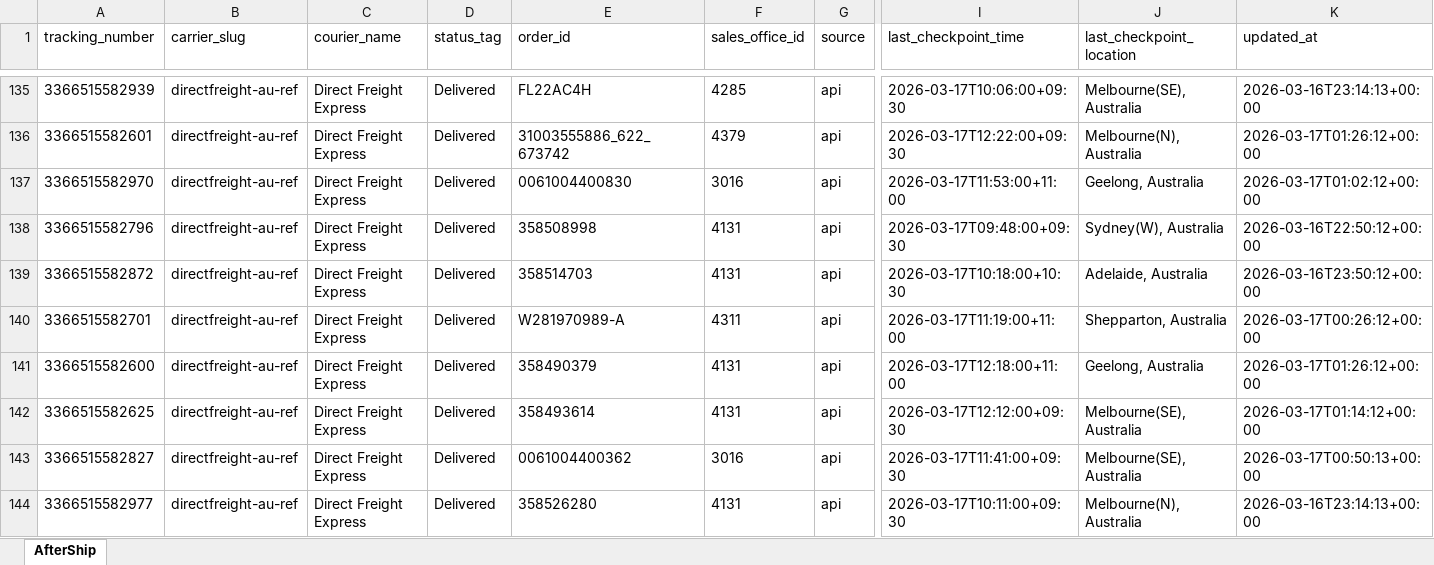
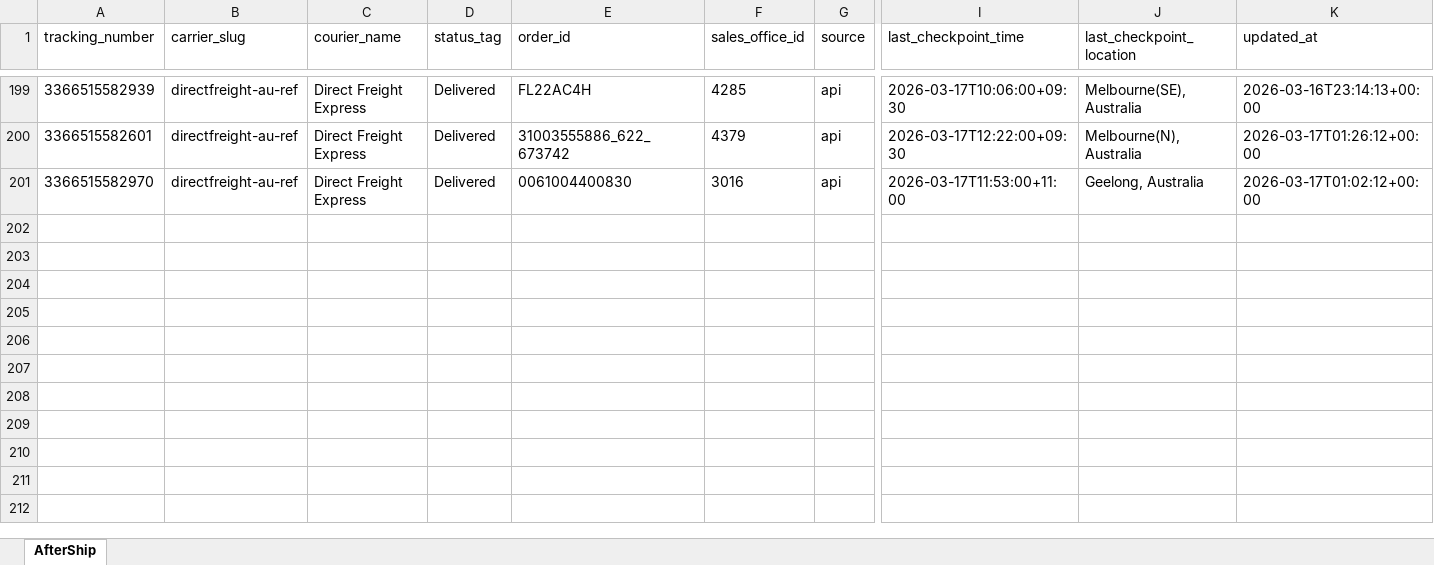
Before and after one commit to Gleamm89/Return-Shipments, an Excel workbook: docs/data/returns_intransit.xlsx, sheet AfterShip, drawn as a sheet; only a part is shown, gaps mark what is left out; values as stored, in another font and other column widths than the file's, no borders; removed rows and columns are numbered as before the commit, all else as after; rows hold the shown columns only; the diff covers the shown part only; the diff names each change by its address in the sheet, - before the commit and + after, or states it on an @@ line.

```diff
--- a/docs/data/returns_intransit.xlsx (sheet AfterShip)
+++ b/docs/data/returns_intransit.xlsx (sheet AfterShip)
-row 138: 3366515582796 | directfreight-au-ref | Direct Freight Express | Delivered | 358508998 | 4131 | api | 2026-03-17T09:48:00+09:30 | Sydney(W), Australia | 2026-03-16T22:50:12+00:00
-row 139: 3366515582872 | directfreight-au-ref | Direct Freight Express | Delivered | 358514703 | 4131 | api | 2026-03-17T10:18:00+10:30 | Adelaide, Australia | 2026-03-16T23:50:12+00:00
-row 140: 3366515582701 | directfreight-au-ref | Direct Freight Express | Delivered | W281970989-A | 4311 | api | 2026-03-17T11:19:00+11:00 | Shepparton, Australia | 2026-03-17T00:26:12+00:00
-row 141: 3366515582600 | directfreight-au-ref | Direct Freight Express | Delivered | 358490379 | 4131 | api | 2026-03-17T12:18:00+11:00 | Geelong, Australia | 2026-03-17T01:26:12+00:00
-row 142: 3366515582625 | directfreight-au-ref | Direct Freight Express | Delivered | 358493614 | 4131 | api | 2026-03-17T12:12:00+09:30 | Melbourne(SE), Australia | 2026-03-17T01:14:12+00:00
-row 143: 3366515582827 | directfreight-au-ref | Direct Freight Express | Delivered | 0061004400362 | 3016 | api | 2026-03-17T11:41:00+09:30 | Melbourne(SE), Australia | 2026-03-17T00:50:13+00:00
-row 144: 3366515582977 | directfreight-au-ref | Direct Freight Express | Delivered | 358526280 | 4131 | api | 2026-03-17T10:11:00+09:30 | Melbourne(N), Australia | 2026-03-16T23:14:13+00:00
```
Also changed, not shown: 68 added rows, 11 removed rows, 57 moved rows and 4 edited cells elsewhere in this sheet, 2 other files.
